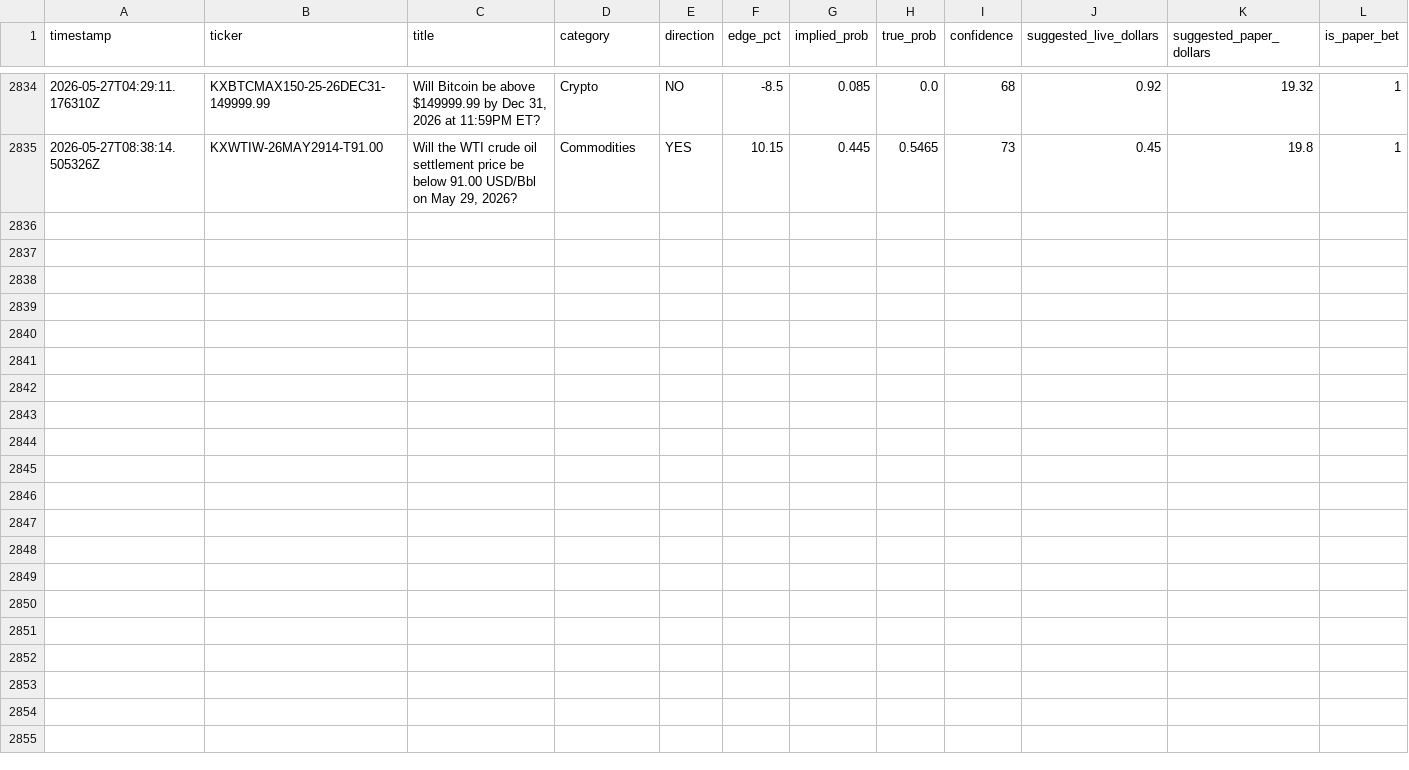
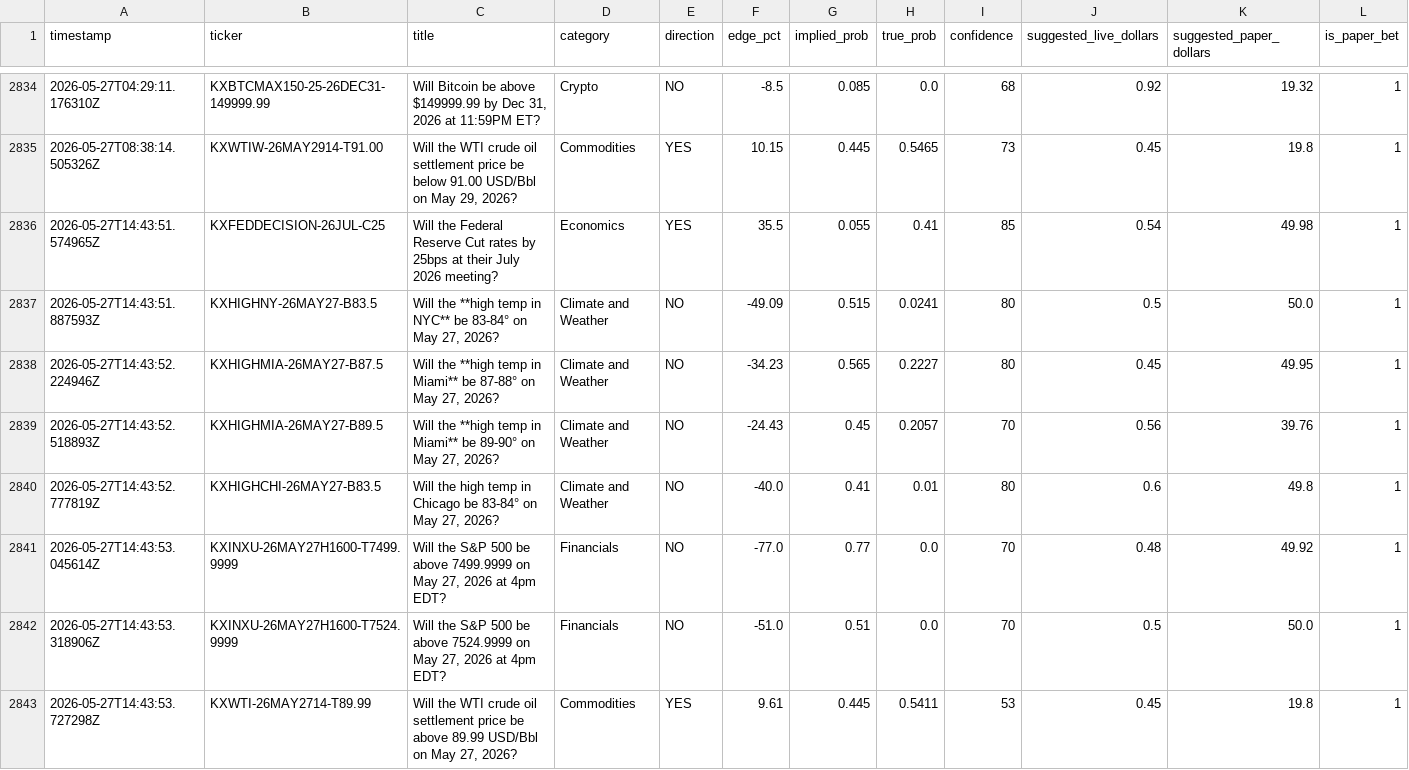
Before and after one commit to mehpackers13/kalshi-bot, a CSV file: outcomes.csv, drawn as a sheet; only a part is shown, gaps mark what is left out; rows hold the shown columns only; the diff names each change by its address in the sheet, - before the commit and + after, or states it on an @@ line.

```diff
--- a/outcomes.csv
+++ b/outcomes.csv
+row 2836: 2026-05-27T14:43:51.574965Z | KXFEDDECISION-26JUL-C25 | Will the Federal Reserve Cut rates by 25bps at their July 2026 meeting? | Economics | YES | 35.5 | 0.055 | 0.41 | 85 | 0.54 | 49.98 | 1
+row 2837: 2026-05-27T14:43:51.887593Z | KXHIGHNY-26MAY27-B83.5 | Will the **high temp in NYC** be 83-84° on May 27, 2026? | Climate and Weather | NO | -49.09 | 0.515 | 0.0241 | 80 | 0.5 | 50.0 | 1
+row 2838: 2026-05-27T14:43:52.224946Z | KXHIGHMIA-26MAY27-B87.5 | Will the **high temp in Miami** be 87-88° on May 27, 2026? | Climate and Weather | NO | -34.23 | 0.565 | 0.2227 | 80 | 0.45 | 49.95 | 1
+row 2839: 2026-05-27T14:43:52.518893Z | KXHIGHMIA-26MAY27-B89.5 | Will the **high temp in Miami** be 89-90° on May 27, 2026? | Climate and Weather | NO | -24.43 | 0.45 | 0.2057 | 70 | 0.56 | 39.76 | 1
+row 2840: 2026-05-27T14:43:52.777819Z | KXHIGHCHI-26MAY27-B83.5 | Will the high temp in Chicago be 83-84° on May 27, 2026? | Climate and Weather | NO | -40.0 | 0.41 | 0.01 | 80 | 0.6 | 49.8 | 1
+row 2841: 2026-05-27T14:43:53.045614Z | KXINXU-26MAY27H1600-T7499.9999 | Will the S&P 500 be above 7499.9999 on May 27, 2026 at 4pm EDT? | Financials | NO | -77.0 | 0.77 | 0.0 | 70 | 0.48 | 49.92 | 1
+row 2842: 2026-05-27T14:43:53.318906Z | KXINXU-26MAY27H1600-T7524.9999 | Will the S&P 500 be above 7524.9999 on May 27, 2026 at 4pm EDT? | Financials | NO | -51.0 | 0.51 | 0.0 | 70 | 0.5 | 50.0 | 1
+row 2843: 2026-05-27T14:43:53.727298Z | KXWTI-26MAY2714-T89.99 | Will the WTI crude oil settlement price be above 89.99 USD/Bbl on May 27, 2026? | Commodities | YES | 9.61 | 0.445 | 0.5411 | 53 | 0.45 | 19.8 | 1
```
Also changed, not shown: 4 other files.
